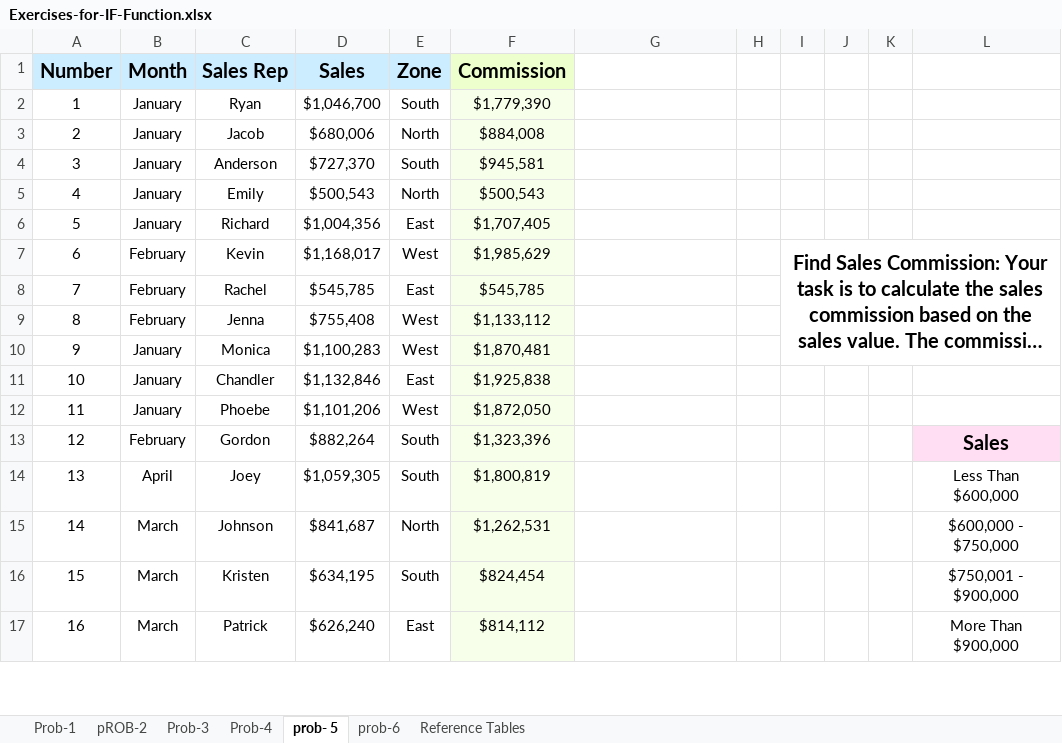
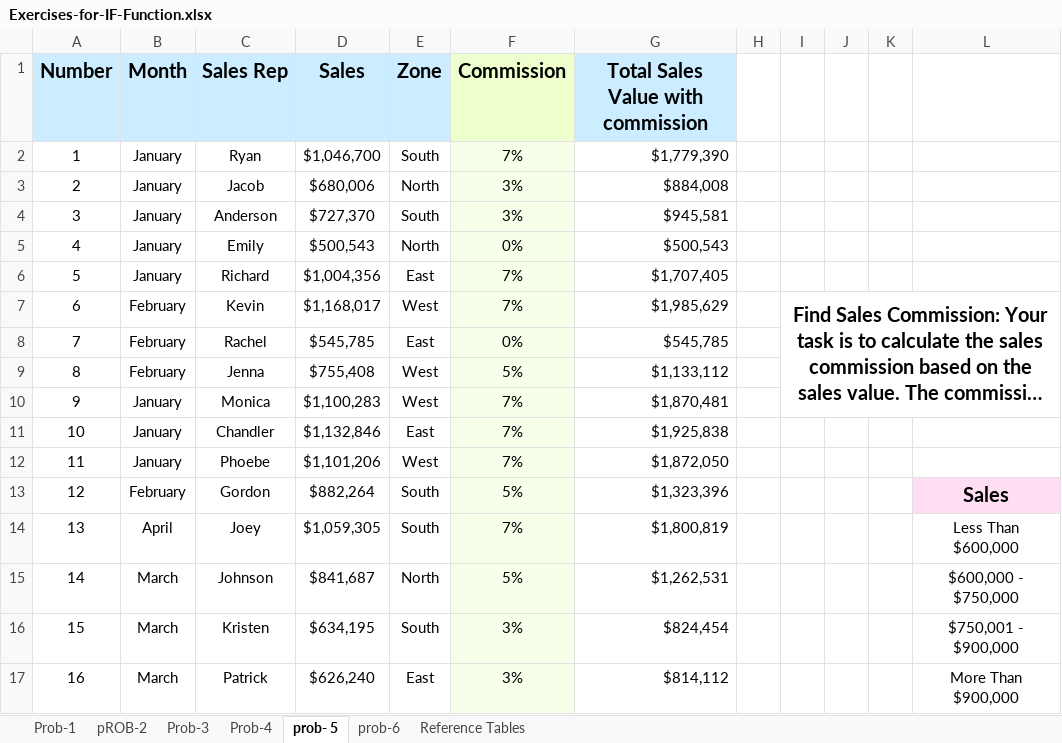
Before and after one commit to KiruthikaN1792/Data-Science-Foundation, an Excel workbook: Exercises-for-IF-Function.xlsx, sheet prob- 5, drawn as a sheet; only a part is shown; long unchanged cells end in …; values as stored, in another font and other column widths than the file's, no borders; the diff covers the shown part only; the diff names each change by its address in the sheet, - before the commit and + after, or states it on an @@ line.

Commit message:
Add files via upload

```diff
--- a/Exercises-for-IF-Function.xlsx (sheet prob- 5)
+++ b/Exercises-for-IF-Function.xlsx (sheet prob- 5)
-G1: (empty)
+G1: Total Sales Value with commission
-G1 fill: none
+G1 fill: #CCECFF
-F2 (Commission): $1,779,390
+F2 (Commission): 7%
-G2: (empty)
+G2: $1,779,390
-F3 (Commission): $884,008
+F3 (Commission): 3%
-G3: (empty)
+G3: $884,008
-F4 (Commission): $945,581
+F4 (Commission): 3%
-G4: (empty)
+G4: $945,581
-F5 (Commission): $500,543
+F5 (Commission): 0%
-G5: (empty)
+G5: $500,543
-F6 (Commission): $1,707,405
+F6 (Commission): 7%
-G6: (empty)
+G6: $1,707,405
-F7 (Commission): $1,985,629
+F7 (Commission): 7%
-G7: (empty)
+G7: $1,985,629
-F8 (Commission): $545,785
+F8 (Commission): 0%
-G8: (empty)
+G8: $545,785
-F9 (Commission): $1,133,112
+F9 (Commission): 5%
-G9: (empty)
+G9: $1,133,112
-F10 (Commission): $1,870,481
+F10 (Commission): 7%
-G10: (empty)
+G10: $1,870,481
-F11 (Commission): $1,925,838
+F11 (Commission): 7%
-G11: (empty)
+G11: $1,925,838
-F12 (Commission): $1,872,050
+F12 (Commission): 7%
-G12: (empty)
+G12: $1,872,050
-F13 (Commission): $1,323,396
+F13 (Commission): 5%
-G13: (empty)
+G13: $1,323,396
-F14 (Commission): $1,800,819
+F14 (Commission): 7%
-G14: (empty)
+G14: $1,800,819
-F15 (Commission): $1,262,531
+F15 (Commission): 5%
-G15: (empty)
+G15: $1,262,531
-F16 (Commission): $824,454
+F16 (Commission): 3%
-G16: (empty)
+G16: $824,454
-F17 (Commission): $814,112
+F17 (Commission): 3%
-G17: (empty)
+G17: $814,112
```
Also changed, not shown: 8 edited cells elsewhere in this sheet, sheet pROB-2, formulas that keep their value.
